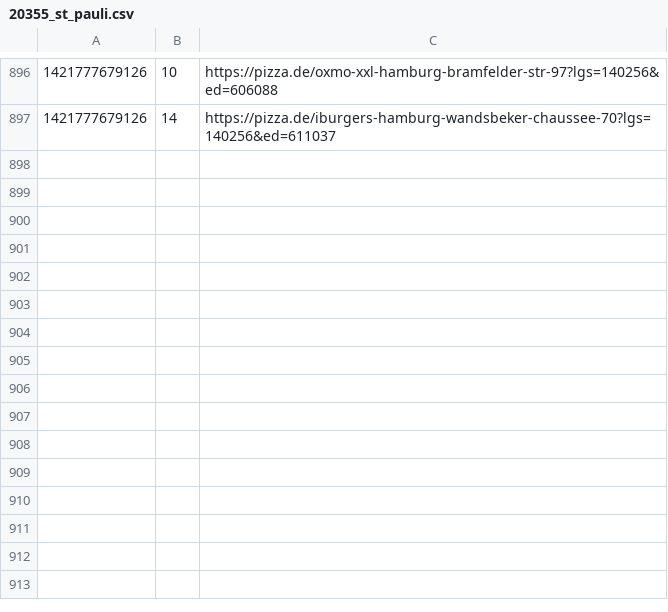
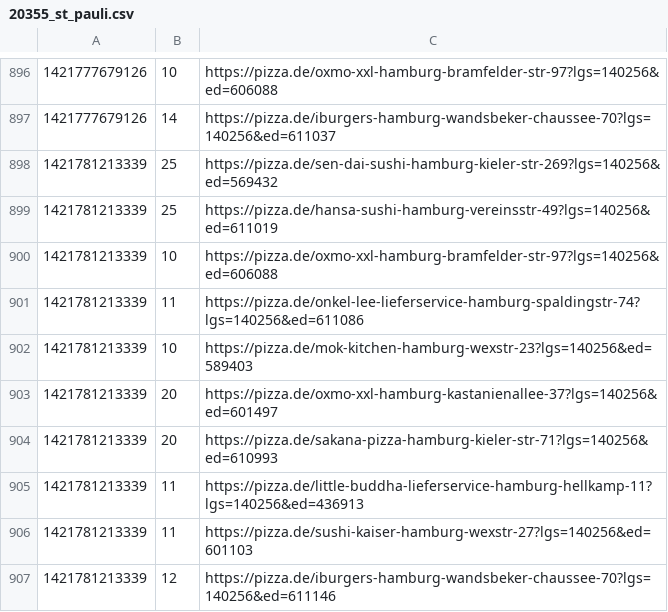
Before and after one commit to pizzadealer/pizzadealer.github.io, a CSV file: data/20355_st_pauli.csv, drawn as a sheet; only a part is shown, gaps mark what is left out; the diff names each change by its address in the sheet, - before the commit and + after, or states it on an @@ line.

Commit message:
New Data

```diff
--- a/data/20355_st_pauli.csv
+++ b/data/20355_st_pauli.csv
+row 898: 1421781213339 | 25 | https://pizza.de/sen-dai-sushi-hamburg-kieler-str-269?lgs=140256&ed=569432
+row 899: 1421781213339 | 25 | https://pizza.de/hansa-sushi-hamburg-vereinsstr-49?lgs=140256&ed=611019
+row 900: 1421781213339 | 10 | https://pizza.de/oxmo-xxl-hamburg-bramfelder-str-97?lgs=140256&ed=606088
+row 901: 1421781213339 | 11 | https://pizza.de/onkel-lee-lieferservice-hamburg-spaldingstr-74?lgs=140256&ed=611086
+row 902: 1421781213339 | 10 | https://pizza.de/mok-kitchen-hamburg-wexstr-23?lgs=140256&ed=589403
+row 903: 1421781213339 | 20 | https://pizza.de/oxmo-xxl-hamburg-kastanienallee-37?lgs=140256&ed=601497
+row 904: 1421781213339 | 20 | https://pizza.de/sakana-pizza-hamburg-kieler-str-71?lgs=140256&ed=610993
+row 905: 1421781213339 | 11 | https://pizza.de/little-buddha-lieferservice-hamburg-hellkamp-11?lgs=140256&ed=436913
+row 906: 1421781213339 | 11 | https://pizza.de/sushi-kaiser-hamburg-wexstr-27?lgs=140256&ed=601103
+row 907: 1421781213339 | 12 | https://pizza.de/iburgers-hamburg-wandsbeker-chaussee-70?lgs=140256&ed=611146
```
Also changed, not shown: data/20539_rothenburgsort.csv, 1 other file.
